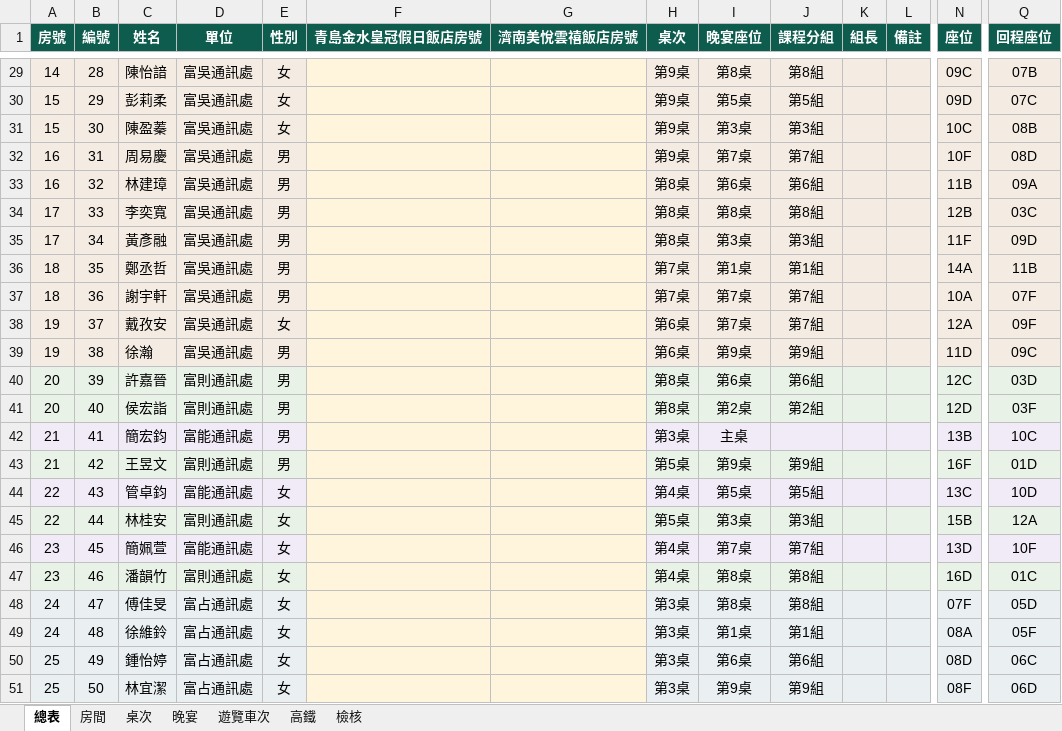
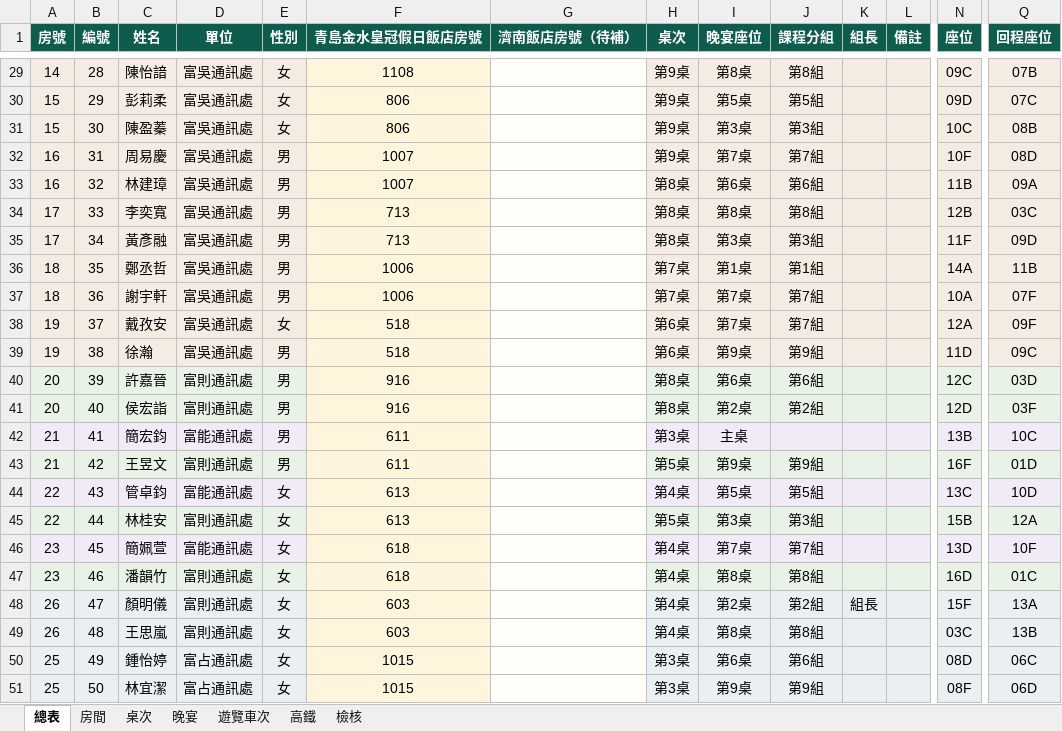
Before and after one commit to DuduFlow/CMF2026, an Excel workbook: data/濟南房號_總表_回程車位更新.xlsx, sheet 總表, drawn as a sheet; only a part is shown, gaps mark what is left out; values as stored, in another font and other column widths than the file's, no borders; the diff covers the shown part only; the diff names each change by its address in the sheet, - before the commit and + after, or states it on an @@ line.

```diff
--- a/data/濟南房號_總表_回程車位更新.xlsx (sheet 總表)
+++ b/data/濟南房號_總表_回程車位更新.xlsx (sheet 總表)
-G1: 濟南美悅雲禧飯店房號
+G1: 濟南飯店房號（待補）
-F29 (青島金水皇冠假日飯店房號): (empty)
+F29 (青島金水皇冠假日飯店房號): 1108
-G29:G51 fill: #FFF5DD
+G29:G51 fill: #FFFDF8
-F30:F31 (青島金水皇冠假日飯店房號): (empty)
+F30:F31 (青島金水皇冠假日飯店房號): 806
-F32:F33 (青島金水皇冠假日飯店房號): (empty)
+F32:F33 (青島金水皇冠假日飯店房號): 1007
-F34:F35 (青島金水皇冠假日飯店房號): (empty)
+F34:F35 (青島金水皇冠假日飯店房號): 713
-F36:F37 (青島金水皇冠假日飯店房號): (empty)
+F36:F37 (青島金水皇冠假日飯店房號): 1006
-F38:F39 (青島金水皇冠假日飯店房號): (empty)
+F38:F39 (青島金水皇冠假日飯店房號): 518
-F40:F41 (青島金水皇冠假日飯店房號): (empty)
+F40:F41 (青島金水皇冠假日飯店房號): 916
-F42:F43 (青島金水皇冠假日飯店房號): (empty)
+F42:F43 (青島金水皇冠假日飯店房號): 611
-F44:F45 (青島金水皇冠假日飯店房號): (empty)
+F44:F45 (青島金水皇冠假日飯店房號): 613
-F46:F47 (青島金水皇冠假日飯店房號): (empty)
+F46:F47 (青島金水皇冠假日飯店房號): 618
-A48:A49 (房號): 24
+A48:A49 (房號): 26
-C48 (姓名): 傅佳旻
+C48 (姓名): 顏明儀
-D48:D49 (單位): 富占通訊處
+D48:D49 (單位): 富則通訊處
-F48:F49 (青島金水皇冠假日飯店房號): (empty)
+F48:F49 (青島金水皇冠假日飯店房號): 603
-H48:H49 (桌次): 第3桌
+H48:H49 (桌次): 第4桌
-I48 (晚宴座位): 第8桌
+I48 (晚宴座位): 第2桌
-J48 (課程分組): 第8組
+J48 (課程分組): 第2組
-K48 (組長): (empty)
+K48 (組長): 組長
-N48 (座位): 07F
+N48 (座位): 15F
-Q48 (回程座位): 05D
+Q48 (回程座位): 13A
-C49 (姓名): 徐維鈴
+C49 (姓名): 王思嵐
-I49 (晚宴座位): 第1桌
+I49 (晚宴座位): 第8桌
-J49 (課程分組): 第1組
+J49 (課程分組): 第8組
-N49 (座位): 08A
+N49 (座位): 03C
-Q49 (回程座位): 05F
+Q49 (回程座位): 13B
-F50:F51 (青島金水皇冠假日飯店房號): (empty)
+F50:F51 (青島金水皇冠假日飯店房號): 1015
```
Also changed, not shown: 80 edited cells and cell formats elsewhere in this sheet, sheet 房間, sheet 檢核, sheet 高鐵, sheet 晚宴, sheet 桌次, data/濟南房號_總表_桌次車次更新完整版.xlsx, data/濟南房號_總表_桌次車次更新完整版_分頁優化.xlsx, 8 other files.
